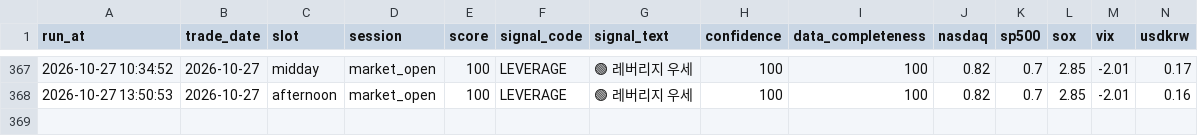
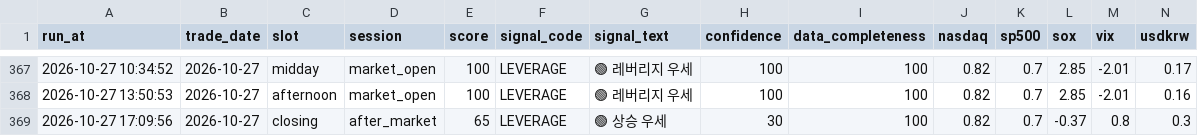
Before and after one commit to nambak2218-debug/marketPilot, a CSV file: data/signal_history.csv, drawn as a sheet; only a part is shown, gaps mark what is left out; rows hold the shown columns only; the diff names each change by its address in the sheet, - before the commit and + after, or states it on an @@ line.

Commit message:
Update MarketPilot signal history [skip ci]

```diff
--- a/data/signal_history.csv
+++ b/data/signal_history.csv
+row 369: 2026-10-27 17:09:56 | 2026-10-27 | closing | after_market | 65 | LEVERAGE | 🟢 상승 우세 | 30 | 100 | 0.82 | 0.7 | -0.37 | 0.8 | 0.3
```
